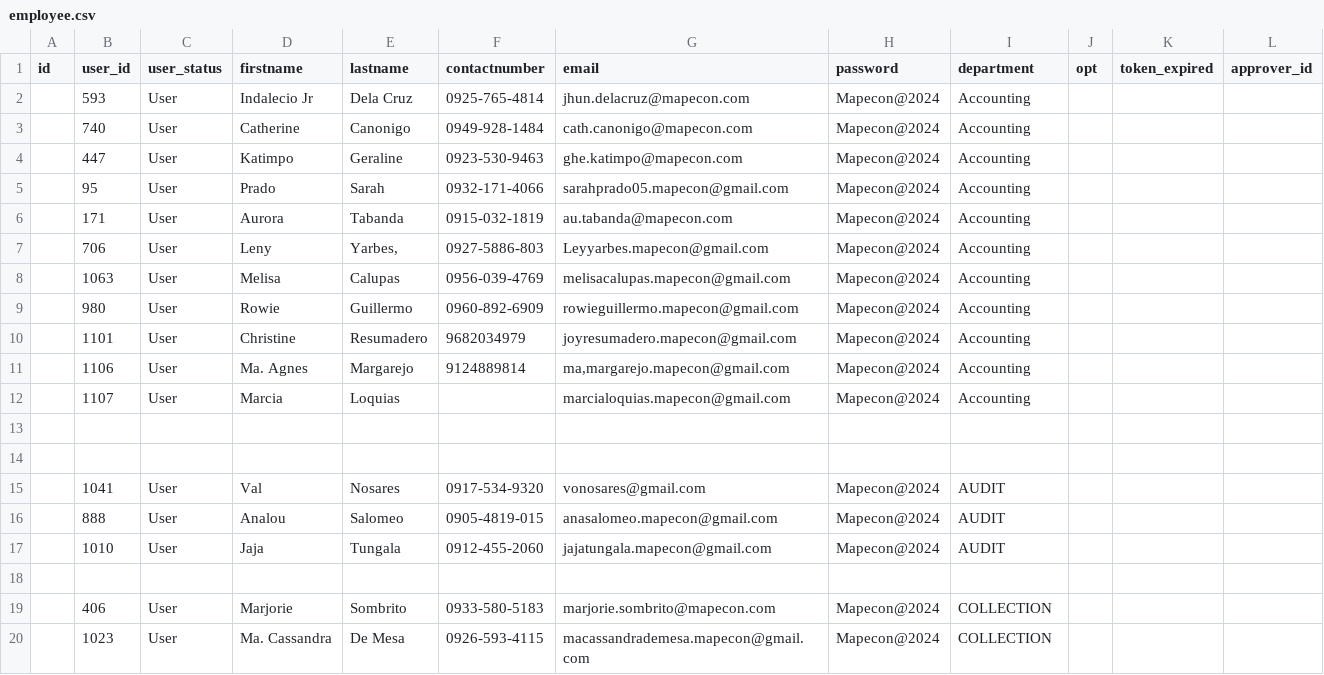
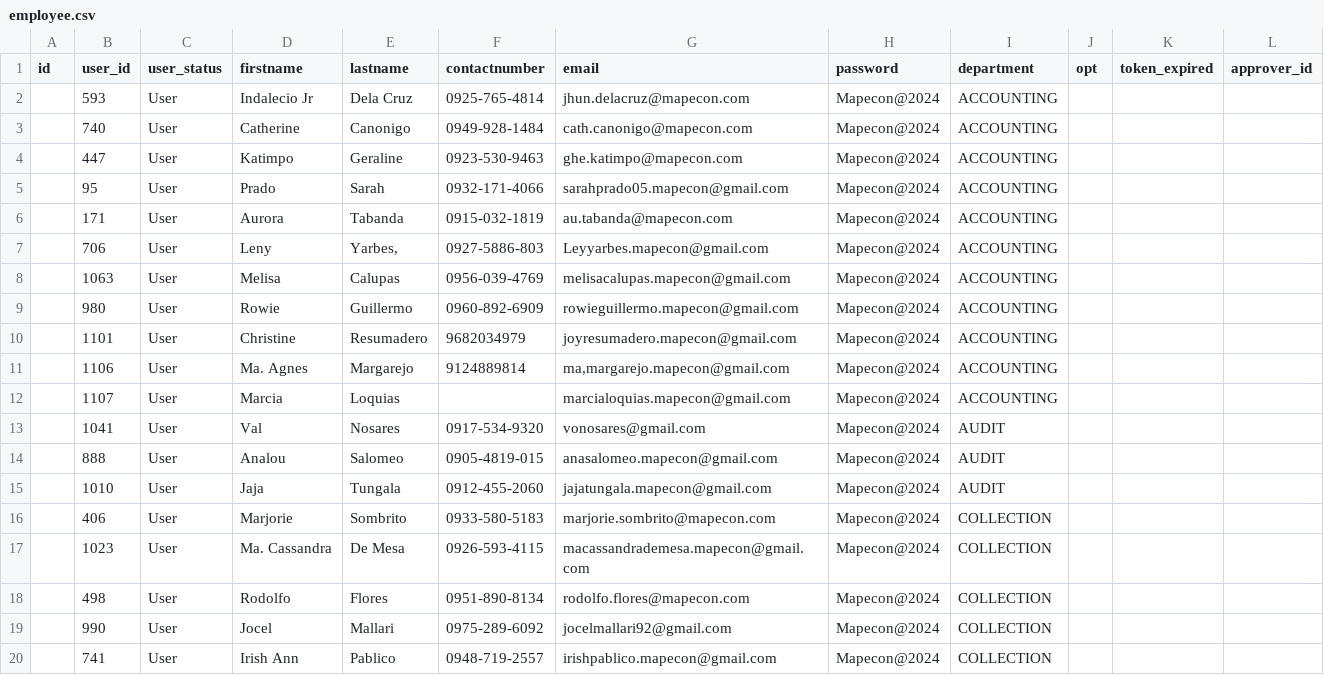
Before and after one commit to heyitsjosh03/mapecon, a CSV file: sql/employee.csv, drawn as a sheet; only a part is shown; the shorter side is filled out with more unchanged rows; the diff covers the shown part only.

```diff
--- a/sql/employee.csv
+++ b/sql/employee.csv
@@ -1,15 +1,13 @@
 id,user_id,user_status,firstname,lastname,contactnumber,email,password,department,opt,token_expired,approver_id
-,593,User,Indalecio Jr,Dela Cruz,0925-765-4814,jhun.delacruz@mapecon.com,Mapecon@2024,Accounting,,,
-,740,User,Catherine,Canonigo,0949-928-1484,cath.canonigo@mapecon.com,Mapecon@2024,Accounting,,,
-,447,User,Katimpo,Geraline,0923-530-9463,ghe.katimpo@mapecon.com,Mapecon@2024,Accounting,,,
-,95,User,Prado,Sarah,0932-171-4066,sarahprado05.mapecon@gmail.com,Mapecon@2024,Accounting,,,
-,171,User,Aurora,Tabanda,0915-032-1819,au.tabanda@mapecon.com,Mapecon@2024,Accounting,,,
-,706,User,Leny,"Yarbes,",0927-5886-803,Leyyarbes.mapecon@gmail.com,Mapecon@2024,Accounting,,,
-,1063,User,Melisa,Calupas,0956-039-4769,melisacalupas.mapecon@gmail.com,Mapecon@2024,Accounting,,,
-,980,User,Rowie,Guillermo,0960-892-6909,rowieguillermo.mapecon@gmail.com,Mapecon@2024,Accounting,,,
-,1101,User,Christine,Resumadero,9682034979,joyresumadero.mapecon@gmail.com,Mapecon@2024,Accounting,,,
-,1106,User,Ma. Agnes,Margarejo,9124889814,"ma,margarejo.mapecon@gmail.com",Mapecon@2024,Accounting,,,
-,1107,User,Marcia,Loquias,,marcialoquias.mapecon@gmail.com,Mapecon@2024,Accounting,,,
-,,,,,,,,,,,
-,,,,,,,,,,,
+,593,User,Indalecio Jr,Dela Cruz,0925-765-4814,jhun.delacruz@mapecon.com,Mapecon@2024,ACCOUNTING,,,
+,740,User,Catherine,Canonigo,0949-928-1484,cath.canonigo@mapecon.com,Mapecon@2024,ACCOUNTING,,,
+,447,User,Katimpo,Geraline,0923-530-9463,ghe.katimpo@mapecon.com,Mapecon@2024,ACCOUNTING,,,
+,95,User,Prado,Sarah,0932-171-4066,sarahprado05.mapecon@gmail.com,Mapecon@2024,ACCOUNTING,,,
+,171,User,Aurora,Tabanda,0915-032-1819,au.tabanda@mapecon.com,Mapecon@2024,ACCOUNTING,,,
+,706,User,Leny,"Yarbes,",0927-5886-803,Leyyarbes.mapecon@gmail.com,Mapecon@2024,ACCOUNTING,,,
+,1063,User,Melisa,Calupas,0956-039-4769,melisacalupas.mapecon@gmail.com,Mapecon@2024,ACCOUNTING,,,
+,980,User,Rowie,Guillermo,0960-892-6909,rowieguillermo.mapecon@gmail.com,Mapecon@2024,ACCOUNTING,,,
+,1101,User,Christine,Resumadero,9682034979,joyresumadero.mapecon@gmail.com,Mapecon@2024,ACCOUNTING,,,
+,1106,User,Ma. Agnes,Margarejo,9124889814,"ma,margarejo.mapecon@gmail.com",Mapecon@2024,ACCOUNTING,,,
+,1107,User,Marcia,Loquias,,marcialoquias.mapecon@gmail.com,Mapecon@2024,ACCOUNTING,,,
 ,1041,User,Val,Nosares,0917-534-9320,vonosares@gmail.com,Mapecon@2024,AUDIT,,,
@@ -17,3 +15,2 @@ id,user_id,user_status,firstname,lastname,contactnumber,email,password,departmen
 ,1010,User,Jaja,Tungala,0912-455-2060,jajatungala.mapecon@gmail.com,Mapecon@2024,AUDIT,,,
-,,,,,,,,,,,
 ,406,User,Marjorie,Sombrito,0933-580-5183,marjorie.sombrito@mapecon.com,Mapecon@2024,COLLECTION,,,
```
Also changed, not shown: 4 removed rows and 11 edited cells elsewhere in this file, 5 other files.
